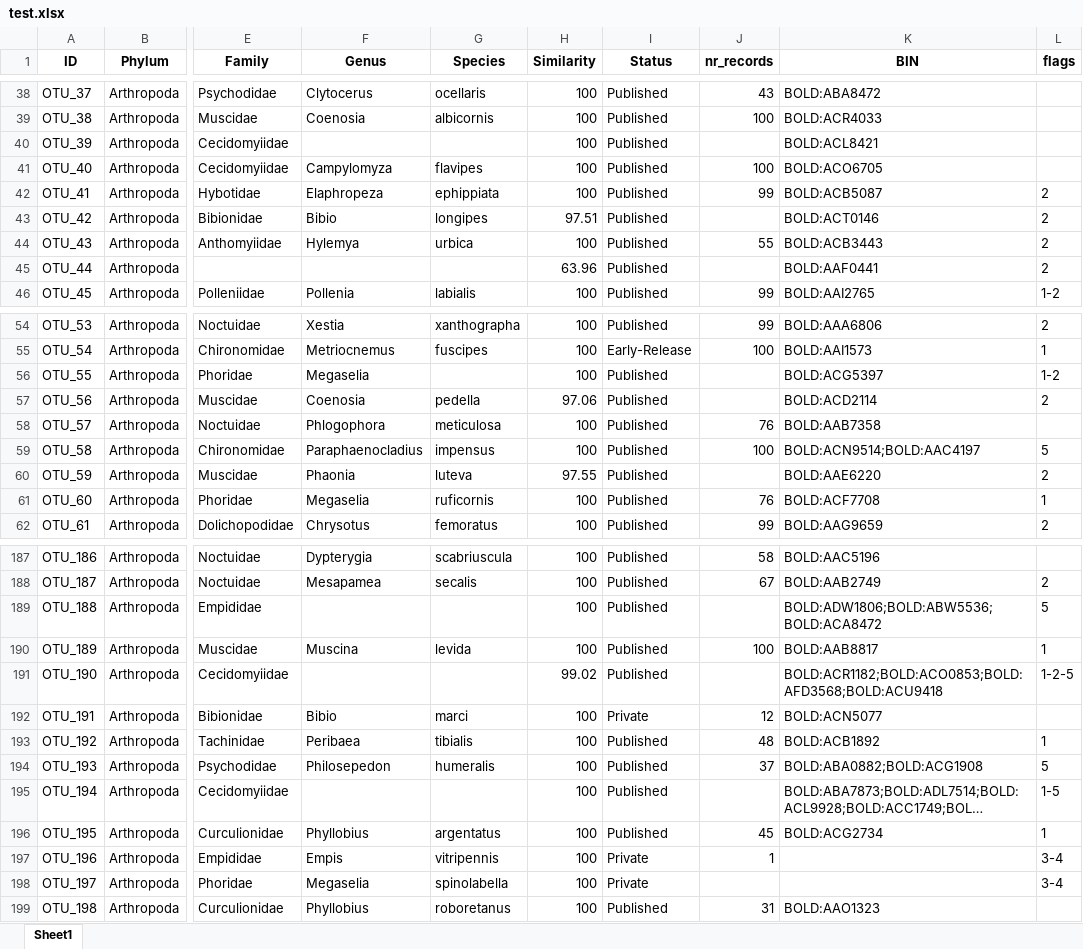
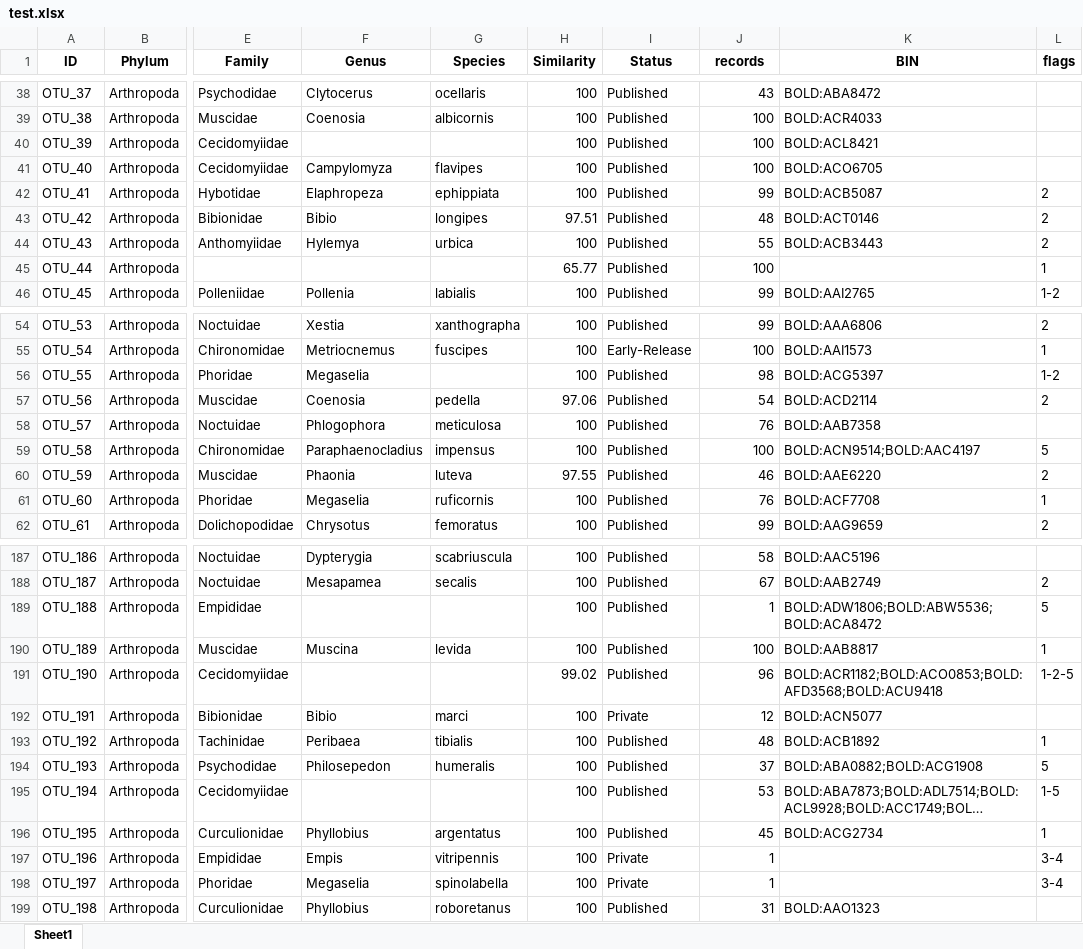
Before and after one commit to DominikBuchner/BOLDigger2, an Excel workbook: test.xlsx, sheet Sheet1, drawn as a sheet; only a part is shown, gaps mark what is left out; long unchanged cells end in …; values as stored, in another font and other column widths than the file's, no borders; the diff covers the shown part only; the diff names each change by its address in the sheet, - before the commit and + after, or states it on an @@ line.

```diff
--- a/test.xlsx (sheet Sheet1)
+++ b/test.xlsx (sheet Sheet1)
-J1: nr_records
+J1: records
-J40 (records): (empty)
+J40 (records): 100
-J43 (records): (empty)
+J43 (records): 48
-H45 (Similarity): 63.96
+H45 (Similarity): 65.77
-J45 (records): (empty)
+J45 (records): 100
-K45 (BIN): BOLD:AAF0441
+K45 (BIN): (empty)
-L45 (flags): 2
+L45 (flags): 1
-J56 (records): (empty)
+J56 (records): 98
-J57 (records): (empty)
+J57 (records): 54
-J60 (records): (empty)
+J60 (records): 46
-J189 (records): (empty)
+J189 (records): 1
-J191 (records): (empty)
+J191 (records): 96
-J195 (records): (empty)
+J195 (records): 53
-J198 (records): (empty)
+J198 (records): 1
```
Also changed, not shown: 19 edited cells elsewhere in this sheet, 2 other files.
